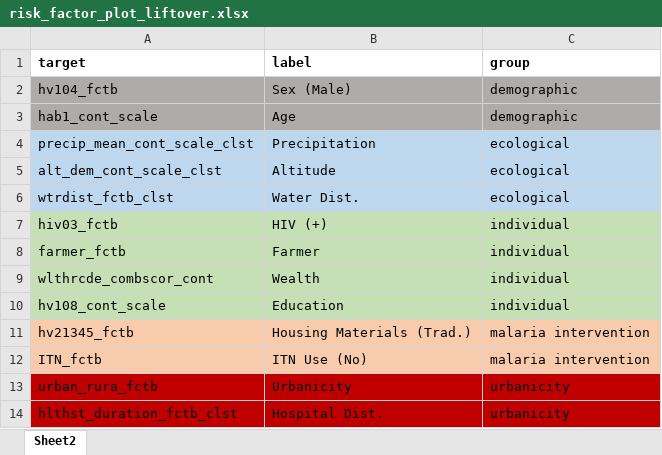
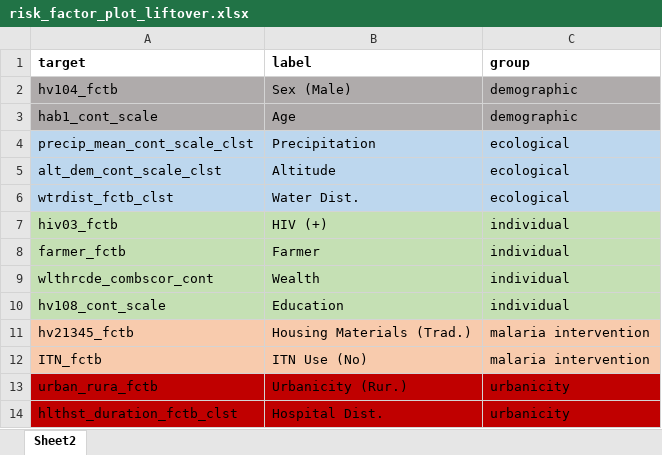
Before and after one commit to nickbrazeau/VivID_Epi, an Excel workbook: internal_datamap_files/risk_factor_plot_liftover.xlsx, sheet Sheet2, drawn as a sheet; values as stored, in another font and other column widths than the file's, no borders; table styles not drawn; the diff names each change by its address in the sheet, - before the commit and + after, or states it on an @@ line.

```diff
--- a/internal_datamap_files/risk_factor_plot_liftover.xlsx (sheet Sheet2)
+++ b/internal_datamap_files/risk_factor_plot_liftover.xlsx (sheet Sheet2)
-B13 (label): Urbanicity
+B13 (label): Urbanicity (Rur.)
```
Also changed, not shown: model_datamaps/sub_DECODER_covariate_map_v3.xlsx, 6 other files.
